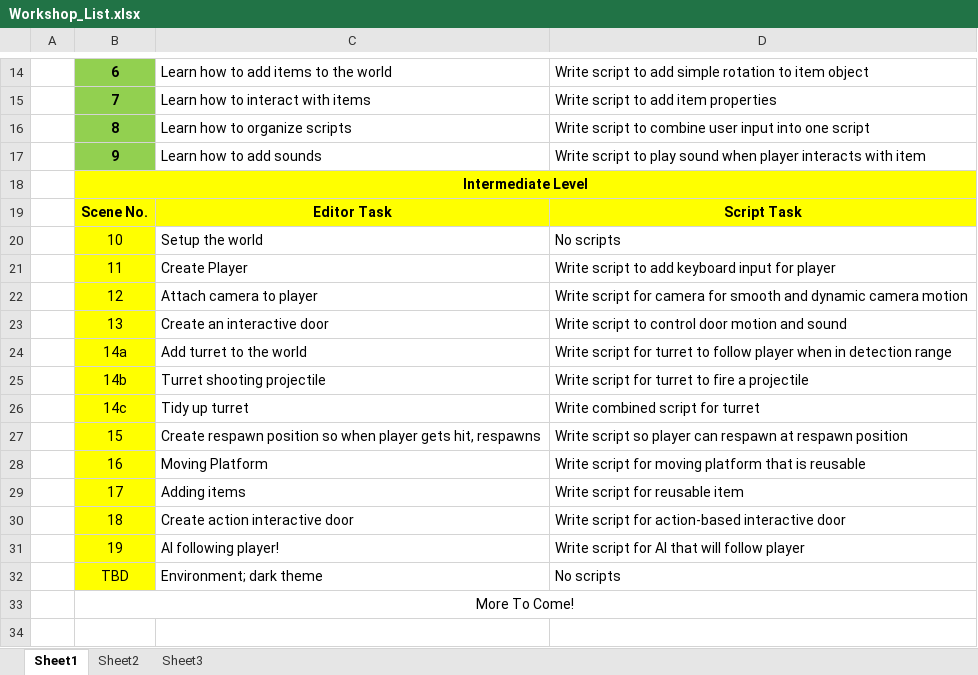
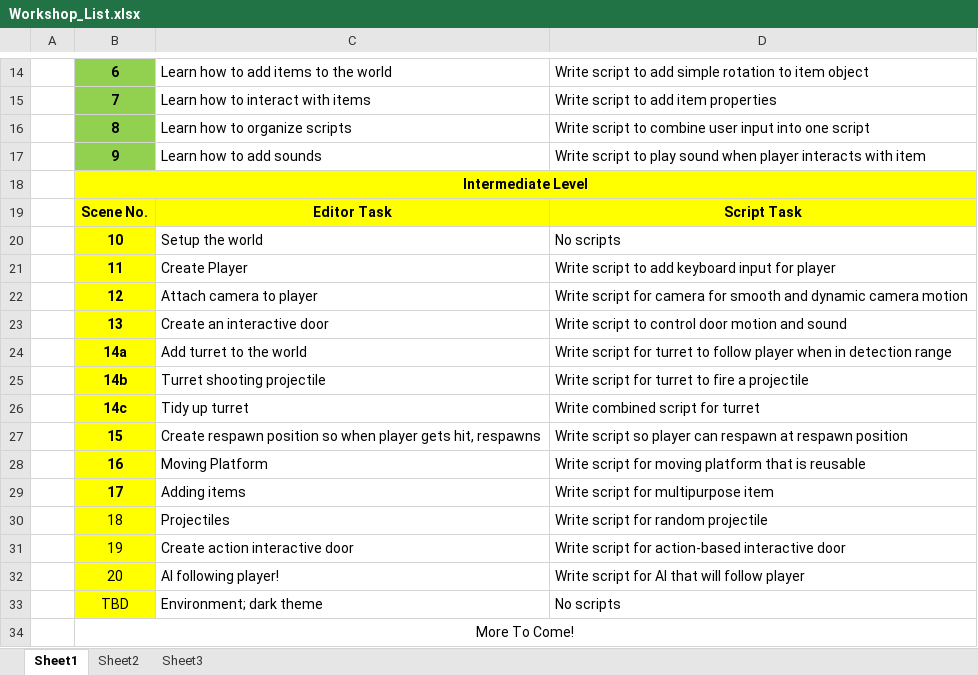
Before and after one commit to CSPon/GDCWorkshop, an Excel workbook: Workshop_List.xlsx, sheet Sheet1, drawn as a sheet; only a part is shown, gaps mark what is left out; values as stored, in another font and other column widths than the file's, no borders; the diff names each change by its address in the sheet, - before the commit and + after, or states it on an @@ line.

Commit message:
Updated Schedule

```diff
--- a/Workshop_List.xlsx (sheet Sheet1)
+++ b/Workshop_List.xlsx (sheet Sheet1)
-B20:B29 bold: off
+B20:B29 bold: on
-D29: Write script for reusable item
+D29: Write script for multipurpose item
-C30: Create action interactive door
+C30: Projectiles
-D30: Write script for action-based interactive door
+D30: Write script for random projectile
-C31: AI following player!
+C31: Create action interactive door
-D31: Write script for AI that will follow player
+D31: Write script for action-based interactive door
+row 32:  | 20 | AI following player! | Write script for AI that will follow player
```
